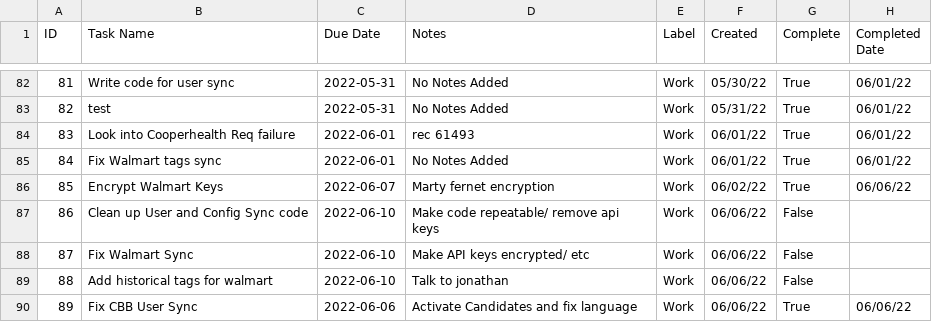
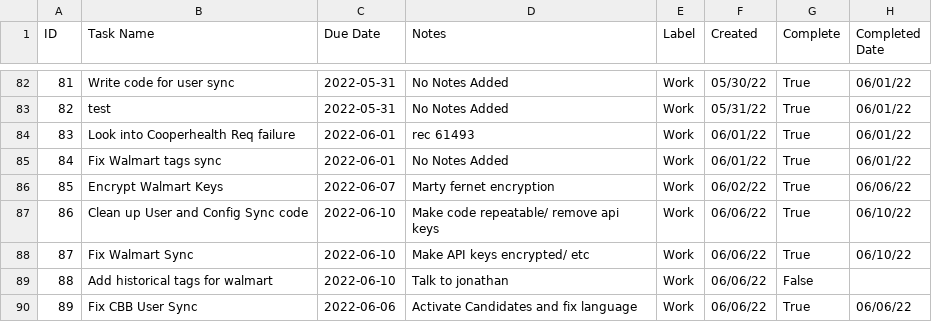
Before and after one commit to cobrian-personal/Tasker, a CSV file: utils/data/tasks.csv, drawn as a sheet; only a part is shown, gaps mark what is left out.

Commit message:
save

```diff
--- a/utils/data/tasks.csv
+++ b/utils/data/tasks.csv
@@ -86,4 +86,4 @@ ID,Task Name,Due Date,Notes,Label,Created,Complete,Completed Date
 85,Encrypt Walmart Keys,2022-06-07,Marty fernet encryption,Work,06/02/22,True,06/06/22
-86,Clean up User and Config Sync code,2022-06-10,Make code repeatable/ remove api keys,Work,06/06/22,False,
-87,Fix Walmart Sync,2022-06-10,Make API keys encrypted/ etc,Work,06/06/22,False,
+86,Clean up User and Config Sync code,2022-06-10,Make code repeatable/ remove api keys,Work,06/06/22,True,06/10/22
+87,Fix Walmart Sync,2022-06-10,Make API keys encrypted/ etc,Work,06/06/22,True,06/10/22
 88,Add historical tags for walmart,2022-06-10,Talk to jonathan,Work,06/06/22,False,
```
